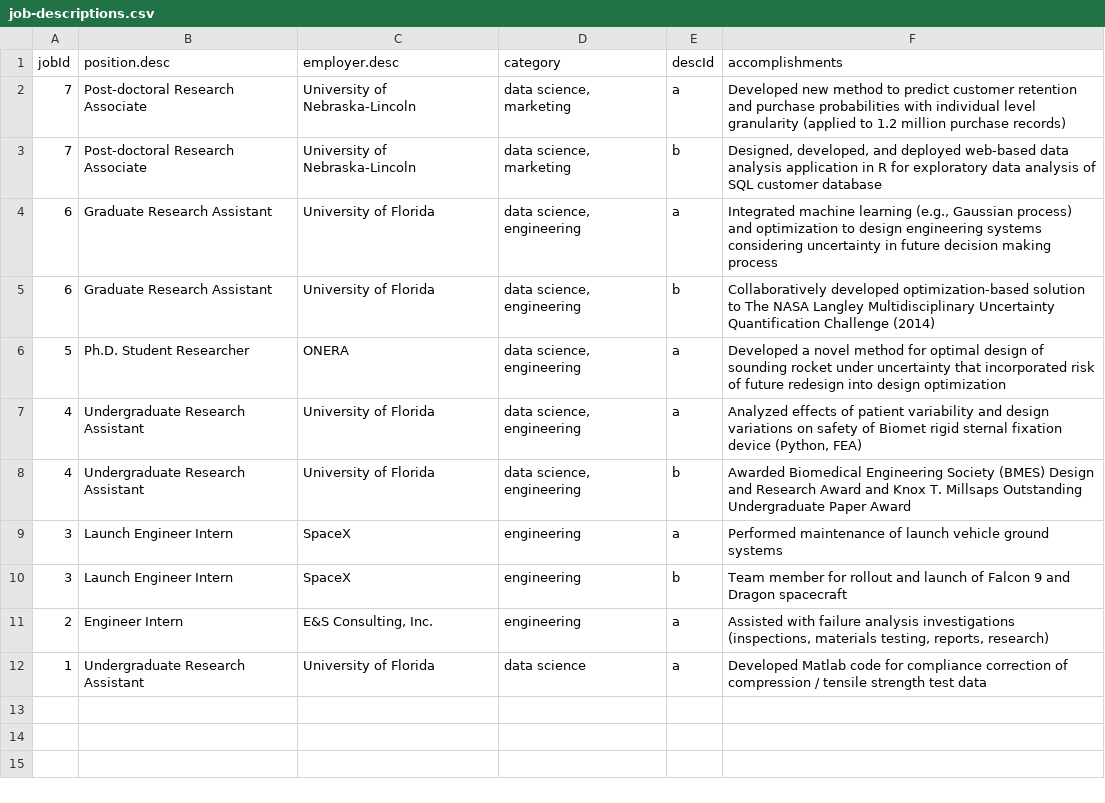
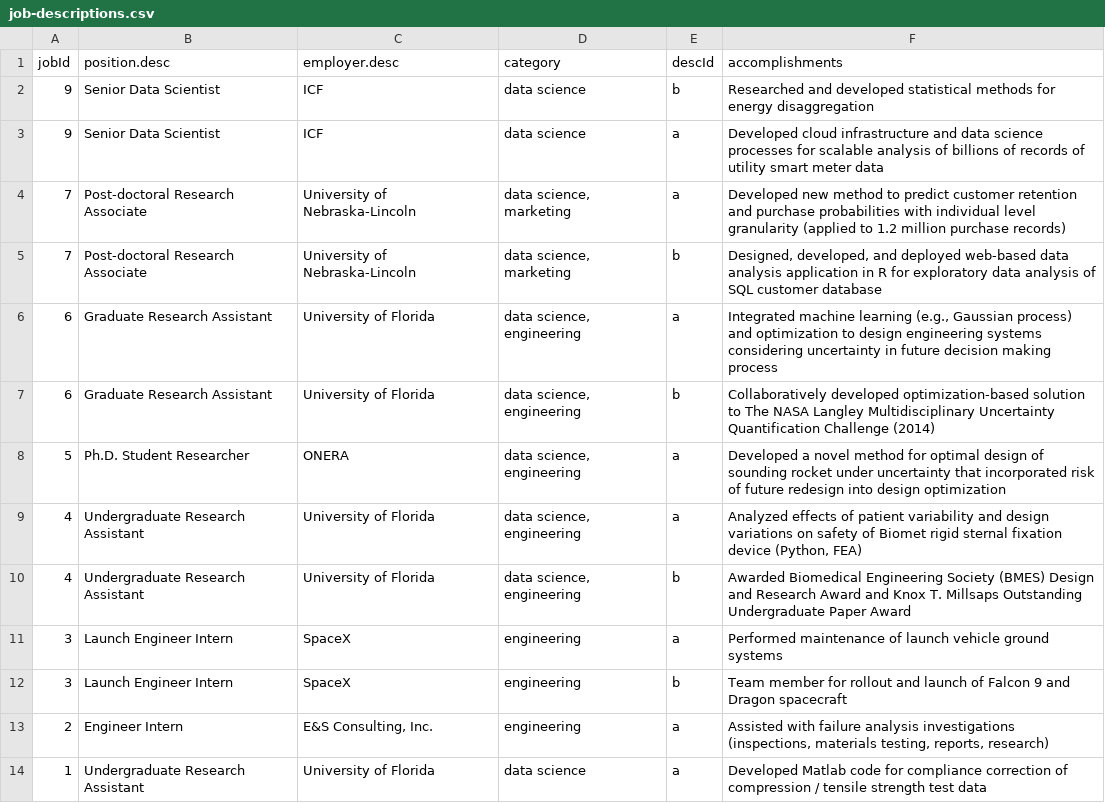
Before and after one commit to NamNguyen-hub/cv, a CSV file: data/job-descriptions.csv, drawn as a sheet.

Commit message:
Add Senior Data Scientist position at ICF

```diff
--- a/data/job-descriptions.csv
+++ b/data/job-descriptions.csv
@@ -1,2 +1,4 @@
 jobId,position.desc,employer.desc,category,descId,accomplishments
+9,Senior Data Scientist,ICF,data science,b,Researched and developed statistical methods for energy disaggregation
+9,Senior Data Scientist,ICF,data science,a,Developed cloud infrastructure and data science processes for scalable analysis of billions of records of utility smart meter data
 7,Post-doctoral Research Associate,University of Nebraska-Lincoln,"data science, marketing",a,Developed new method to predict customer retention and purchase probabilities with individual level granularity (applied to 1.2 million purchase records)
```
Also changed, not shown: data/job-titles.csv, 6 other files.
